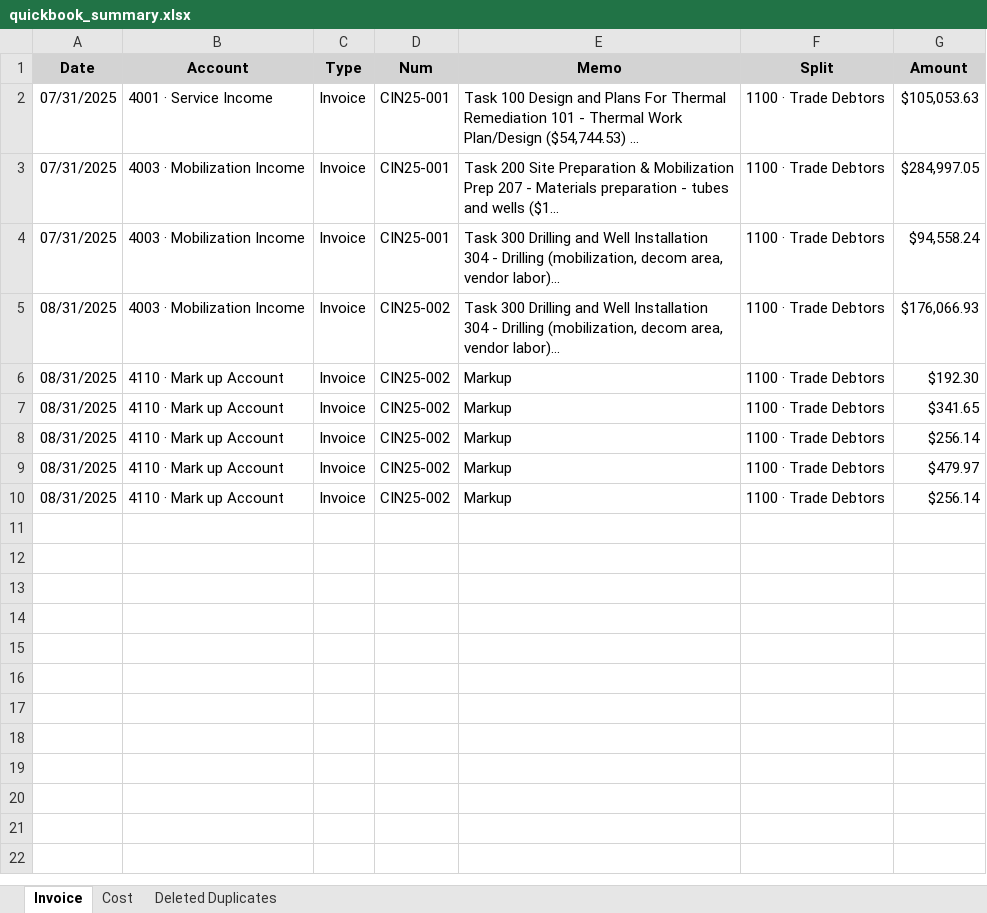
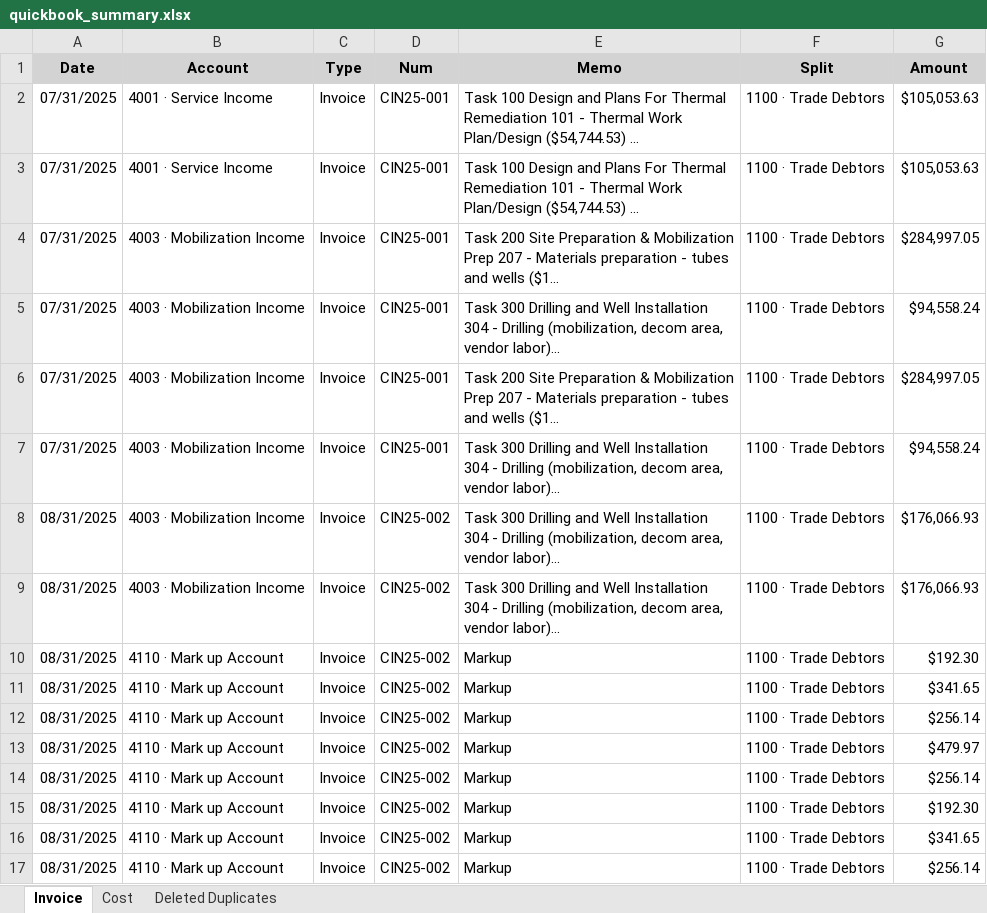
Before and after one commit to xiaosongchen1977/geo-project-tracker-ohio2025, an Excel workbook: quickbook_summary.xlsx, sheet Invoice, drawn as a sheet; only a part is shown; the shorter side is filled out with more unchanged rows; values as stored, in another font and other column widths than the file's, no borders; the diff names each change by its address in the sheet, - before the commit and + after, or states it on an @@ line.

```diff
--- a/quickbook_summary.xlsx (sheet Invoice)
+++ b/quickbook_summary.xlsx (sheet Invoice)
+row 3: 07/31/2025 | 4001 · Service Income | Invoice | CIN25-001 | Task 100 Design and Plans For Thermal Remediation 101 - Thermal Work Plan/Design ($54,744.53) ... | 1100 · Trade Debtors | $105,053.63
+row 4: 07/31/2025 | 4003 · Mobilization Income | Invoice | CIN25-001 | Task 200 Site Preparation & Mobilization Prep 207 - Materials preparation - tubes and wells ($1... | 1100 · Trade Debtors | $284,997.05
+row 5: 07/31/2025 | 4003 · Mobilization Income | Invoice | CIN25-001 | Task 300 Drilling and Well Installation 304 - Drilling (mobilization, decom area, vendor labor)... | 1100 · Trade Debtors | $94,558.24
+row 9: 08/31/2025 | 4003 · Mobilization Income | Invoice | CIN25-002 | Task 300 Drilling and Well Installation 304 - Drilling (mobilization, decom area, vendor labor)... | 1100 · Trade Debtors | $176,066.93
+row 10: 08/31/2025 | 4110 · Mark up Account | Invoice | CIN25-002 | Markup | 1100 · Trade Debtors | $192.30
+row 11: 08/31/2025 | 4110 · Mark up Account | Invoice | CIN25-002 | Markup | 1100 · Trade Debtors | $341.65
+row 12: 08/31/2025 | 4110 · Mark up Account | Invoice | CIN25-002 | Markup | 1100 · Trade Debtors | $256.14
+row 13: 08/31/2025 | 4110 · Mark up Account | Invoice | CIN25-002 | Markup | 1100 · Trade Debtors | $479.97
+row 14: 08/31/2025 | 4110 · Mark up Account | Invoice | CIN25-002 | Markup | 1100 · Trade Debtors | $256.14
```
Also changed, not shown: sheet Cost.
